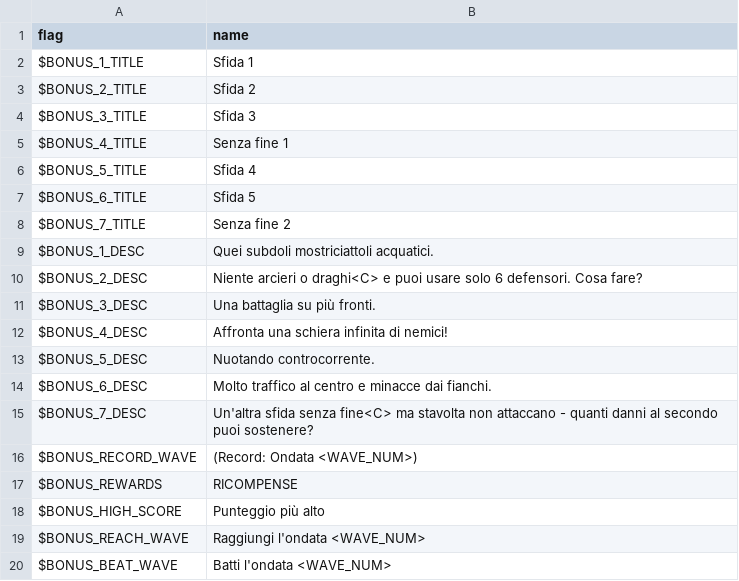
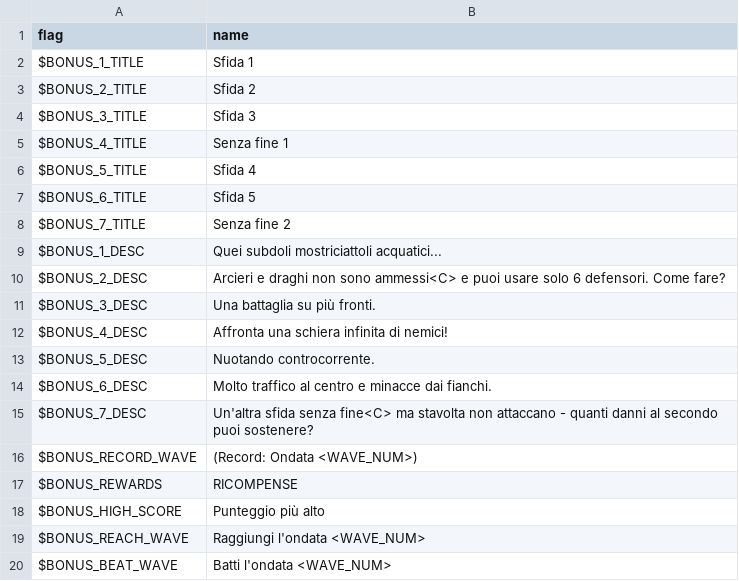
Before and after one commit to larsiusprime/defendersquest-loc, a TSV file: dq1_dx/it-IT/bonus.tsv, drawn as a sheet.

Commit message:
Update bonus.tsv

```diff
--- a/dq1_dx/it-IT/bonus.tsv
+++ b/dq1_dx/it-IT/bonus.tsv
@@ -8,4 +8,4 @@ $BONUS_6_TITLE	Sfida 5
 $BONUS_7_TITLE	Senza fine 2
-$BONUS_1_DESC	Quei subdoli mostriciattoli acquatici.
-$BONUS_2_DESC	Niente arcieri o draghi<C> e puoi usare solo 6 defensori. Cosa fare?
+$BONUS_1_DESC	Quei subdoli mostriciattoli acquatici...
+$BONUS_2_DESC	Arcieri e draghi non sono ammessi<C> e puoi usare solo 6 defensori. Come fare?
 $BONUS_3_DESC	Una battaglia su più fronti.
```
